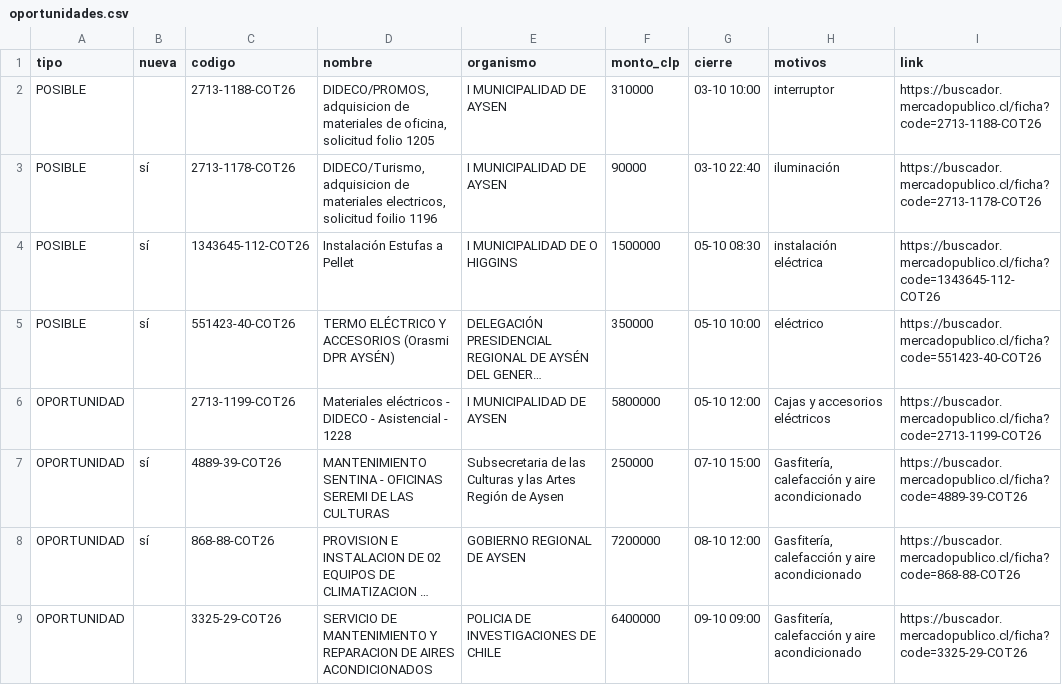
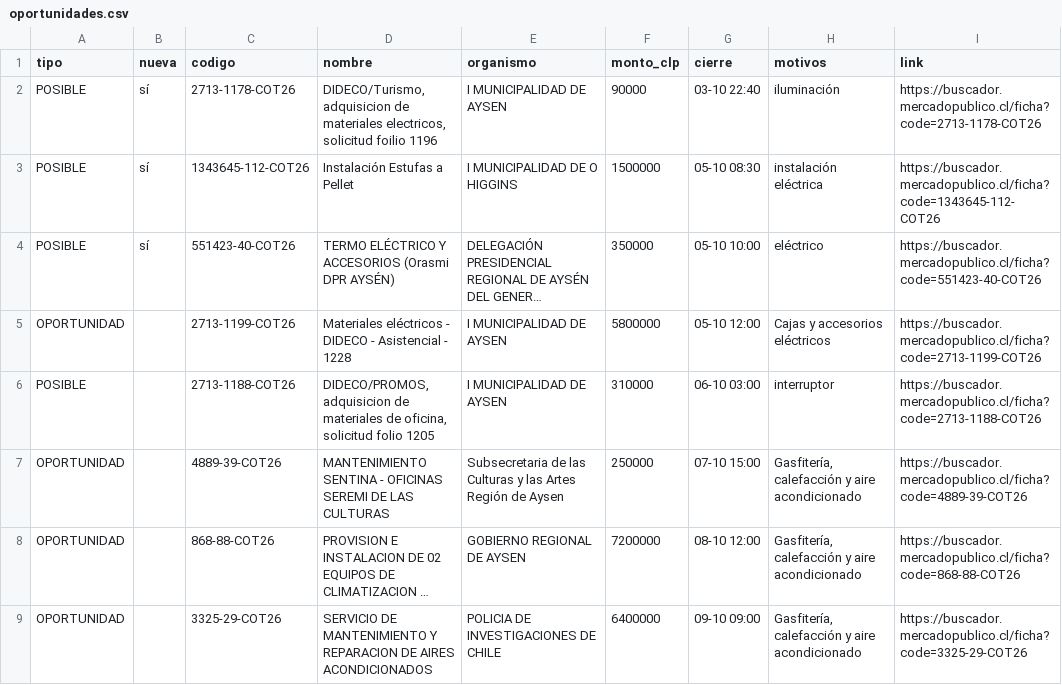
Before and after one commit to ricardoarevalo2/radar-aysen, a CSV file: docs/z-f3312e8e/oportunidades.csv, drawn as a sheet; long unchanged cells end in …; removed rows and columns are numbered as before the commit, all else as after; the diff names each change by its address in the sheet, - before the commit and + after, or states it on an @@ line.

```diff
--- a/docs/z-f3312e8e/oportunidades.csv
+++ b/docs/z-f3312e8e/oportunidades.csv
-row 2: POSIBLE |  | 2713-1188-COT26 | DIDECO/PROMOS, adquisicion de materiales de oficina, solicitud folio 1205 | I MUNICIPALIDAD DE AYSEN | 310000 | 03-10 10:00 | interruptor | https://buscador.mercadopublico.cl/ficha?code=2713-1188-COT26
+row 6: POSIBLE |  | 2713-1188-COT26 | DIDECO/PROMOS, adquisicion de materiales de oficina, solicitud folio 1205 | I MUNICIPALIDAD DE AYSEN | 310000 | 06-10 03:00 | interruptor | https://buscador.mercadopublico.cl/ficha?code=2713-1188-COT26
-B7:B8 (nueva): sí
+B7:B8 (nueva): (empty)
```
Also changed, not shown: docs/oportunidades.csv, 6 other files.
